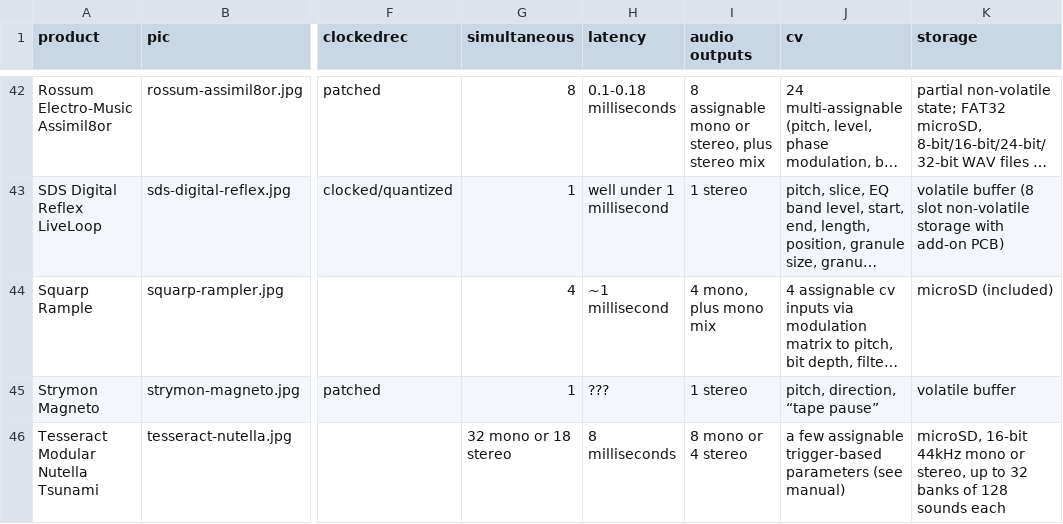
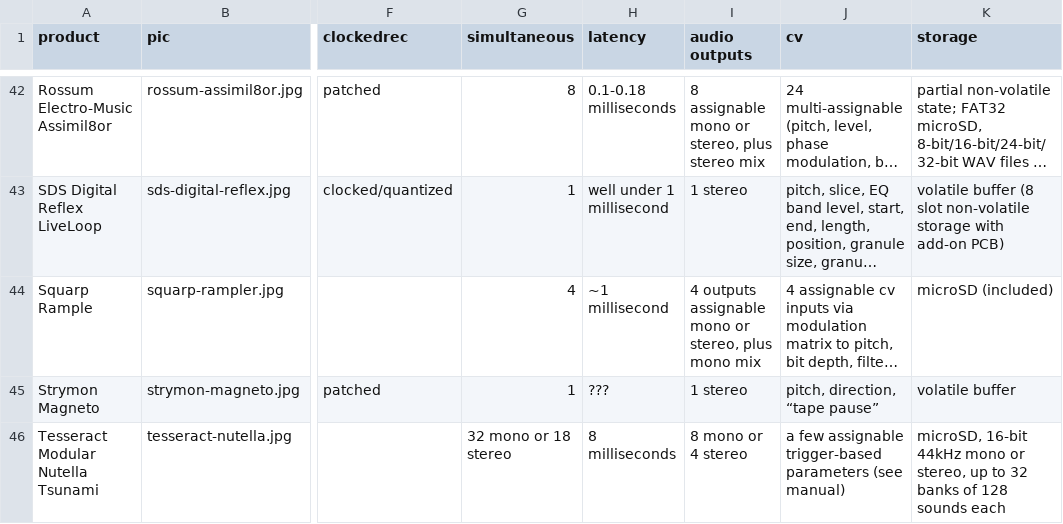
Before and after one commit to mdoudoroff/doudoroff.com, a CSV file: samplers/samplers.csv, drawn as a sheet; only a part is shown, gaps mark what is left out; long unchanged cells end in …; the diff names each change by its address in the sheet, - before the commit and + after, or states it on an @@ line.

```diff
--- a/samplers/samplers.csv
+++ b/samplers/samplers.csv
-I44 (audio outputs): 4 mono, plus mono mix
+I44 (audio outputs): 4 outputs assignable mono or stereo, plus mono mix
```
Also changed, not shown: 4 other files.
